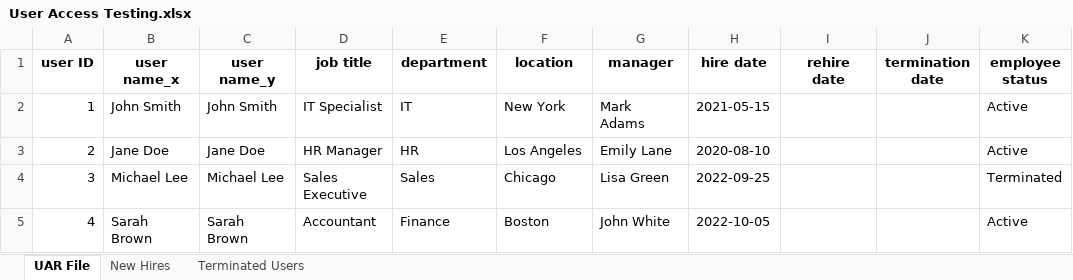
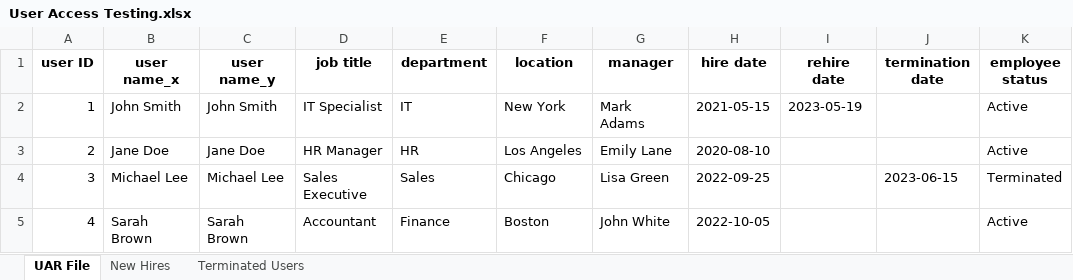
Before and after one commit to ribbit56/useraccesstesting, an Excel workbook: User Access Testing.xlsx, sheet UAR File, drawn as a sheet; values as stored, in another font and other column widths than the file's, no borders; the diff names each change by its address in the sheet, - before the commit and + after, or states it on an @@ line.

Commit message:
improved script
added variables to control fields, date, and values that will change depending on circumstances the script is run under

```diff
--- a/User Access Testing.xlsx (sheet UAR File)
+++ b/User Access Testing.xlsx (sheet UAR File)
-I2 (rehire date): (empty)
+I2 (rehire date): 2023-05-19
-J4 (termination date): (empty)
+J4 (termination date): 2023-06-15
```
Also changed, not shown: sheet New Hires, sheet Terminated Users, HR File.xlsx, User List.xlsx, 1 other file.
